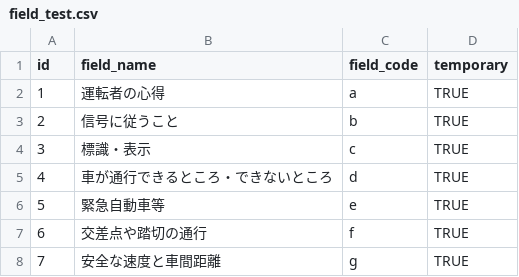
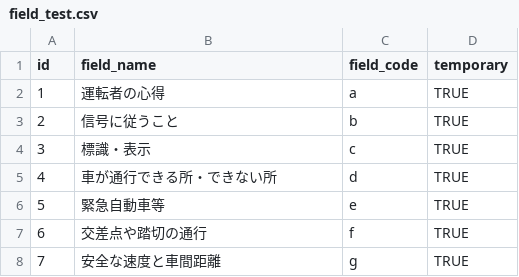
Before and after one commit to supunic/driverlicense-app, a CSV file: db/field_test.csv, drawn as a sheet; only a part is shown.

```diff
--- a/db/field_test.csv
+++ b/db/field_test.csv
@@ -4,3 +4,3 @@ id,field_name,field_code,temporary
 3,標識・表示,c,TRUE
-4,車が通行できるところ・できないところ,d,TRUE
+4,車が通行できる所・できない所,d,TRUE
 5,緊急自動車等,e,TRUE
```
Also changed, not shown: db/question_test.csv, 25 other files.
